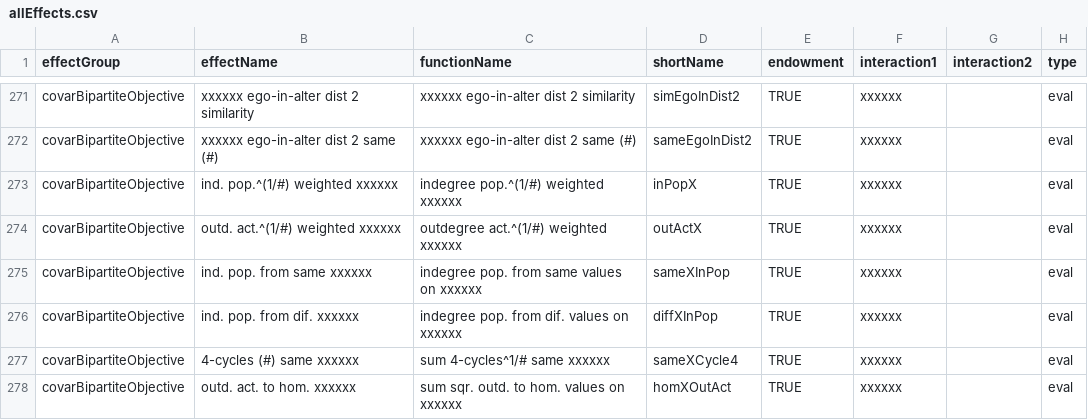
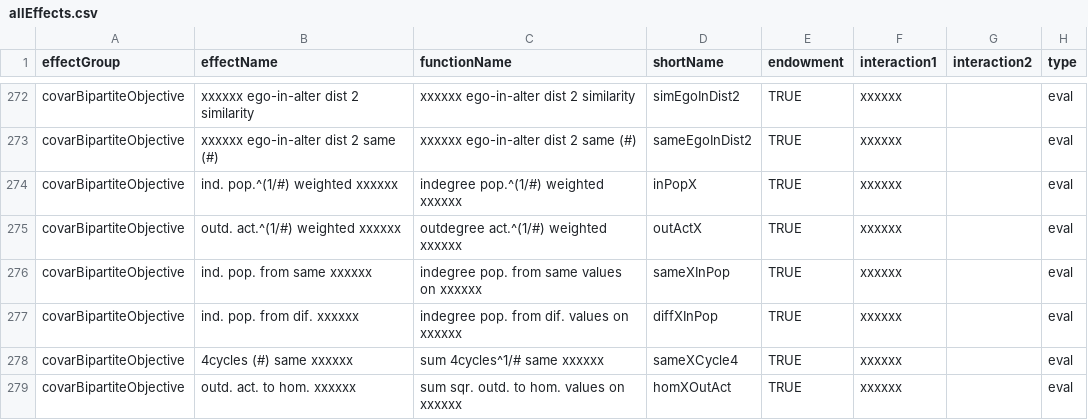
Before and after one commit to stocnet/rsiena, a CSV file: data/allEffects.csv, drawn as a sheet; only a part is shown, gaps mark what is left out; addresses are those after the commit; the diff covers the shown part only; the diff names each change by its address in the sheet, - before the commit and + after, or states it on an @@ line.

Commit message:
Changes for internal effect parameters
See new section 18.1 about the # sign in effect and statistic names

```diff
--- a/data/allEffects.csv
+++ b/data/allEffects.csv
-B278 (effectName): 4-cycles (#) same xxxxxx
+B278 (effectName): 4cycles (#) same xxxxxx
-C278 (functionName): sum 4-cycles^1/# same xxxxxx
+C278 (functionName): sum 4cycles^1/# same xxxxxx
```
Also changed, not shown: 3 added rows and 26 edited cells elsewhere in this file, 9 other files.
